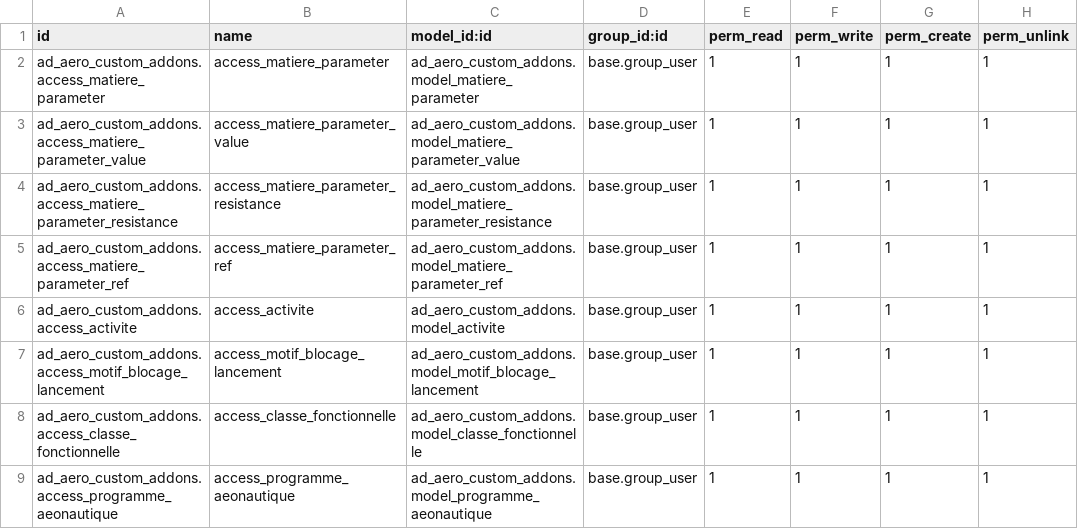
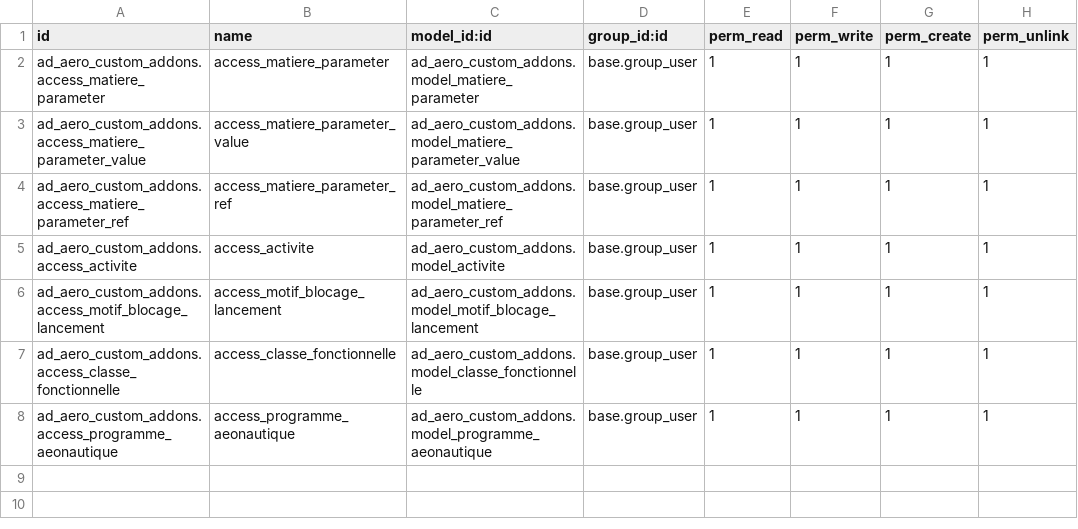
Before and after one commit to developpeurPDF/aeroprotec_odoo, a CSV file: Aero_addons/ad_aero_custom_addons/security/ir.model.access.csv, drawn as a sheet; the diff names each change by its address in the sheet, - before the commit and + after, or states it on an @@ line.

```diff
--- a/Aero_addons/ad_aero_custom_addons/security/ir.model.access.csv
+++ b/Aero_addons/ad_aero_custom_addons/security/ir.model.access.csv
-row 4: ad_aero_custom_addons.access_matiere_parameter_resistance | access_matiere_parameter_resistance | ad_aero_custom_addons.model_matiere_parameter_resistance | base.group_user | 1 | 1 | 1 | 1
```
Also changed, not shown: 7 other files.
